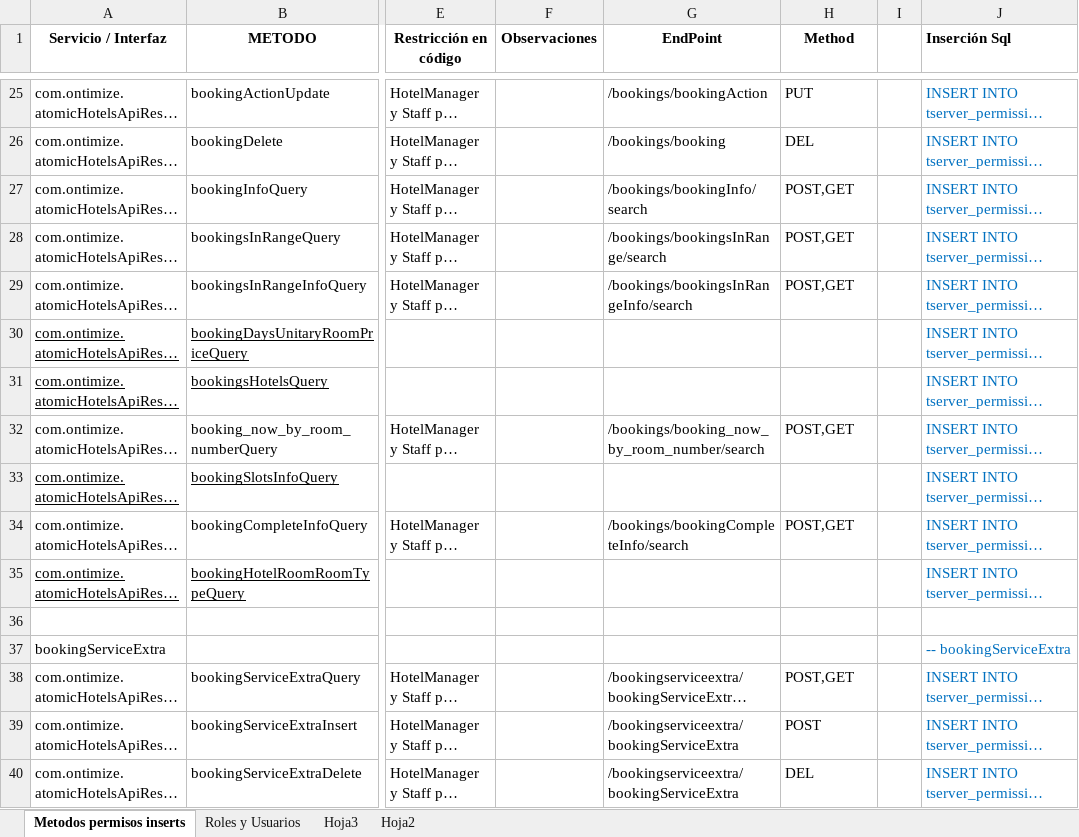
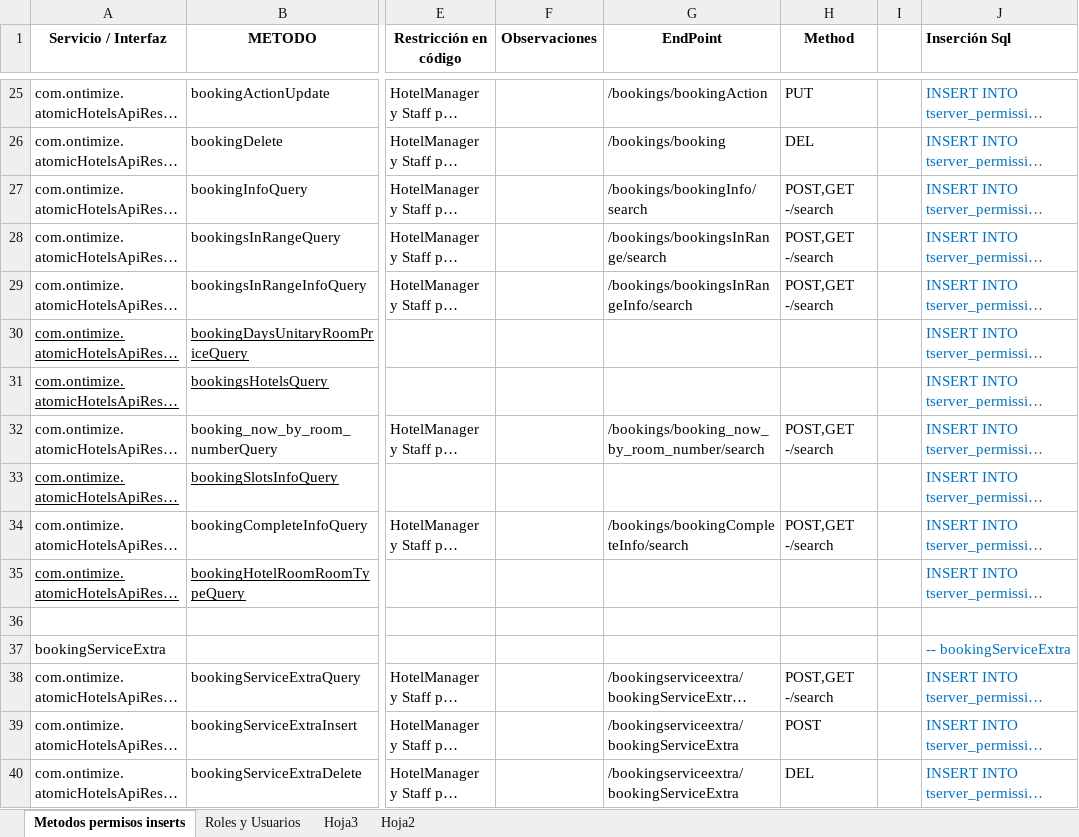
Before and after one commit to CampusDual/2022-BBE-1-G3_CadenaHotelera, an Excel workbook: Herramientas y Documentacion/Documentación Permisos.xlsx, sheet Metodos permisos inserts, drawn as a sheet; only a part is shown, gaps mark what is left out; long unchanged cells end in …; values as stored, in another font and other column widths than the file's, no borders; the diff names each change by its address in the sheet, - before the commit and + after, or states it on an @@ line.

```diff
--- a/Herramientas y Documentacion/Documentación Permisos.xlsx (sheet Metodos permisos inserts)
+++ b/Herramientas y Documentacion/Documentación Permisos.xlsx (sheet Metodos permisos inserts)
-H27:H29 (Method): POST,GET
+H27:H29 (Method): POST,GET -/search
-H32 (Method): POST,GET
+H32 (Method): POST,GET -/search
-H34 (Method): POST,GET
+H34 (Method): POST,GET -/search
-H38 (Method): POST,GET
+H38 (Method): POST,GET -/search
```
Also changed, not shown: 4 other files.
